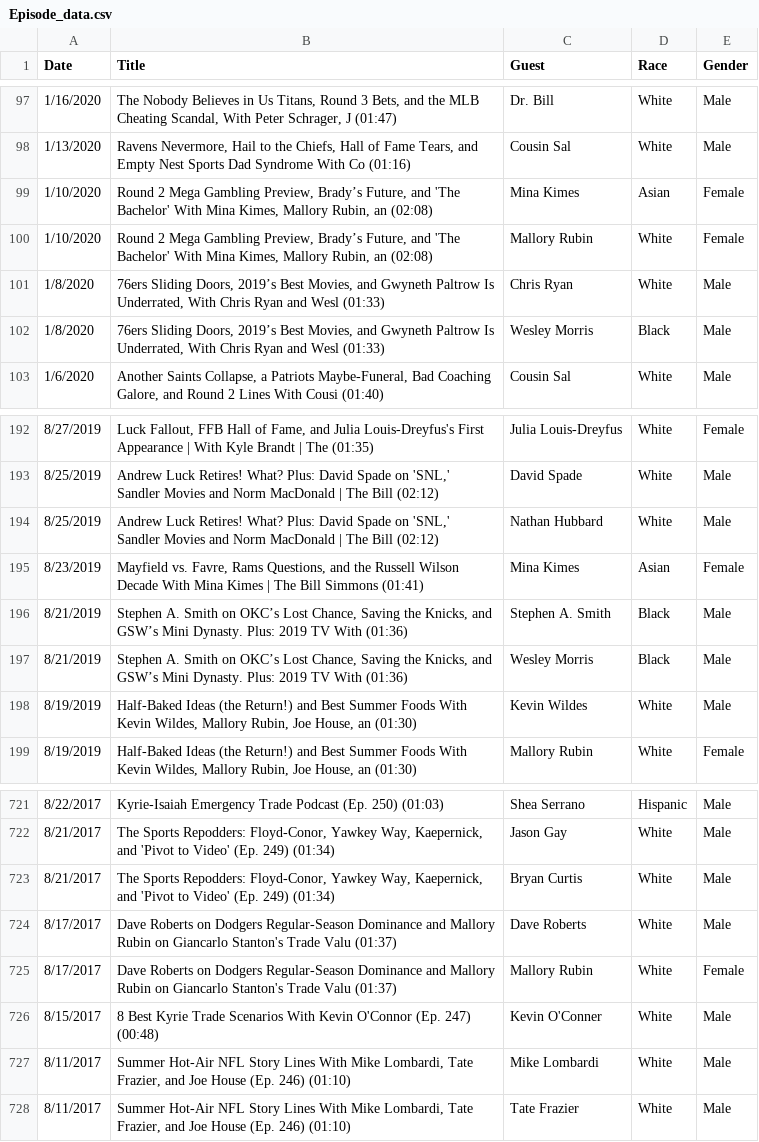
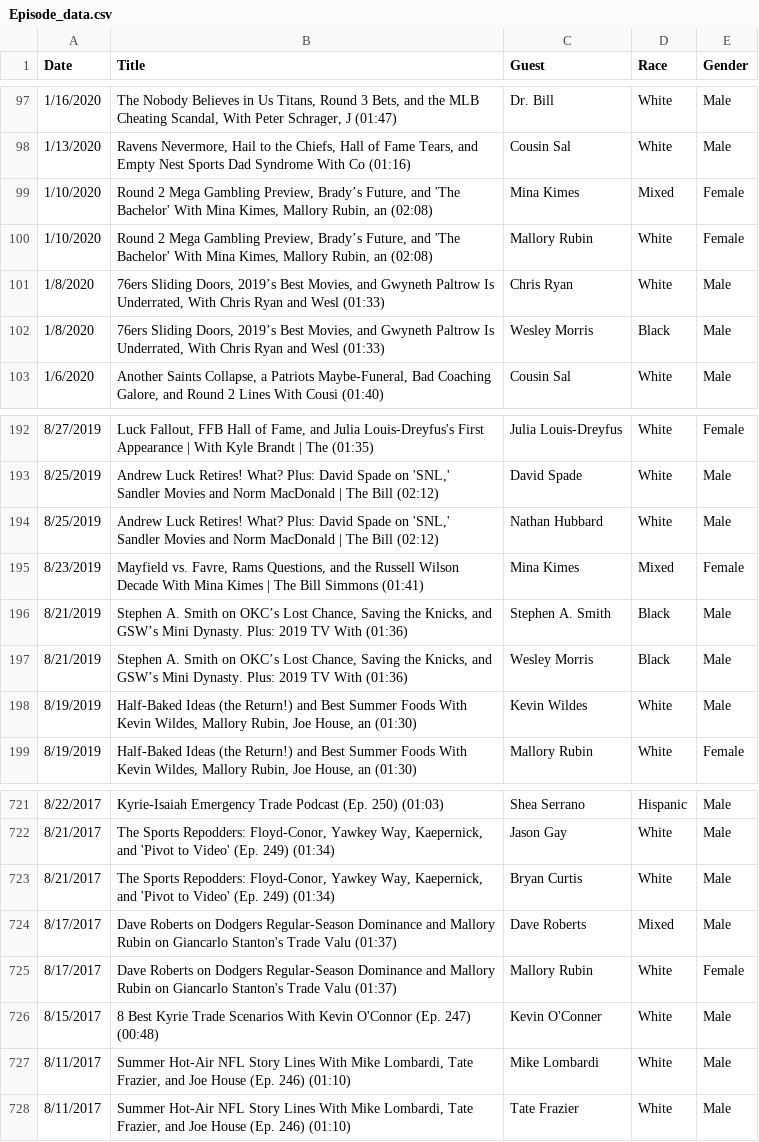
Before and after one commit to Henryjean/BS_Podcast, a CSV file: Episode_data.csv, drawn as a sheet; only a part is shown, gaps mark what is left out.

Commit message:
Updated Race for Mina Kimes + Dave Roberts

```diff
--- a/Episode_data.csv
+++ b/Episode_data.csv
@@ -98,3 +98,3 @@ Date,Title,Guest,Race,Gender
 1/13/2020,"Ravens Nevermore, Hail to the Chiefs, Hall of Fame Tears, and Empty Nest Sports Dad Syndrome With Co (01:16)",Cousin Sal,White,Male
-1/10/2020,"Round 2 Mega Gambling Preview, Brady’s Future, and 'The Bachelor' With Mina Kimes, Mallory Rubin, an (02:08)",Mina Kimes,Asian,Female
+1/10/2020,"Round 2 Mega Gambling Preview, Brady’s Future, and 'The Bachelor' With Mina Kimes, Mallory Rubin, an (02:08)",Mina Kimes,Mixed,Female
 1/10/2020,"Round 2 Mega Gambling Preview, Brady’s Future, and 'The Bachelor' With Mina Kimes, Mallory Rubin, an (02:08)",Mallory Rubin,White,Female
@@ -194,3 +194,3 @@ Date,Title,Guest,Race,Gender
 8/25/2019,"Andrew Luck Retires! What? Plus: David Spade on 'SNL,' Sandler Movies and Norm MacDonald | The Bill (02:12)",Nathan Hubbard,White,Male
-8/23/2019,"Mayfield vs. Favre, Rams Questions, and the Russell Wilson Decade With Mina Kimes | The Bill Simmons (01:41)",Mina Kimes,Asian,Female
+8/23/2019,"Mayfield vs. Favre, Rams Questions, and the Russell Wilson Decade With Mina Kimes | The Bill Simmons (01:41)",Mina Kimes,Mixed,Female
 8/21/2019,"Stephen A. Smith on OKC’s Lost Chance, Saving the Knicks, and GSW’s Mini Dynasty. Plus: 2019 TV With (01:36)",Stephen A. Smith,Black,Male
@@ -723,3 +723,3 @@ Date,Title,Guest,Race,Gender
 8/21/2017,"The Sports Repodders: Floyd-Conor, Yawkey Way, Kaepernick, and 'Pivot to Video' (Ep. 249) (01:34)",Bryan Curtis,White,Male
-8/17/2017,Dave Roberts on Dodgers Regular-Season Dominance and Mallory Rubin on Giancarlo Stanton's Trade Valu (01:37),Dave Roberts,White,Male
+8/17/2017,Dave Roberts on Dodgers Regular-Season Dominance and Mallory Rubin on Giancarlo Stanton's Trade Valu (01:37),Dave Roberts,Mixed,Male
 8/17/2017,Dave Roberts on Dodgers Regular-Season Dominance and Mallory Rubin on Giancarlo Stanton's Trade Valu (01:37),Mallory Rubin,White,Female
```
Also changed, not shown: 2 other files.
